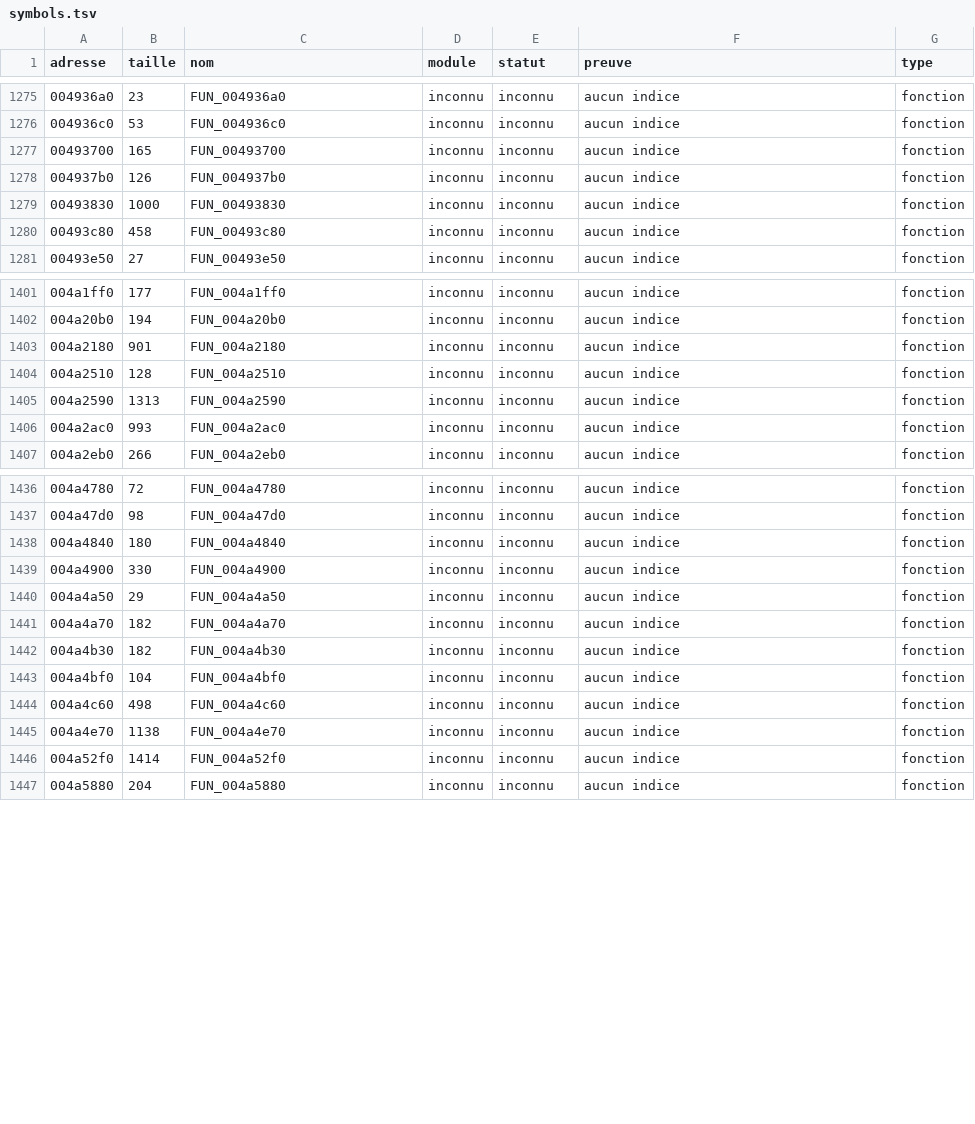
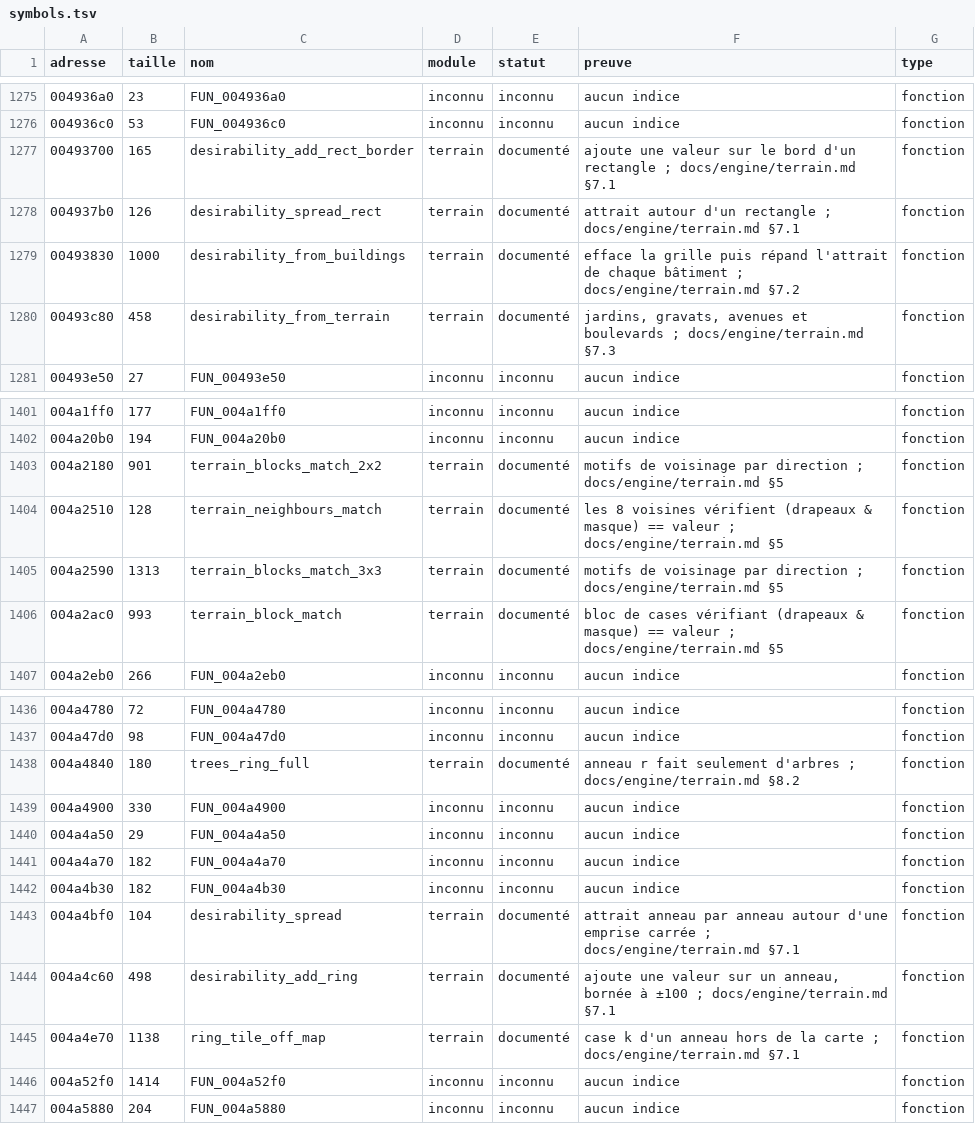
Before and after one commit to nic0lasm/zeus-poseidon-arm64, a TSV file: analysis/symbols.tsv, drawn as a sheet; only a part is shown, gaps mark what is left out; the diff covers the shown part only.

```diff
--- a/analysis/symbols.tsv
+++ b/analysis/symbols.tsv
@@ -1276,6 +1276,6 @@ adresse	taille	nom	module	statut	preuve	type
 004936c0	53	FUN_004936c0	inconnu	inconnu	aucun indice	fonction
-00493700	165	FUN_00493700	inconnu	inconnu	aucun indice	fonction
-004937b0	126	FUN_004937b0	inconnu	inconnu	aucun indice	fonction
-00493830	1000	FUN_00493830	inconnu	inconnu	aucun indice	fonction
-00493c80	458	FUN_00493c80	inconnu	inconnu	aucun indice	fonction
+00493700	165	desirability_add_rect_border	terrain	documenté	ajoute une valeur sur le bord d'un rectangle ; docs/engine/terrain.md §7.1	fonction
+004937b0	126	desirability_spread_rect	terrain	documenté	attrait autour d'un rectangle ; docs/engine/terrain.md §7.1	fonction
+00493830	1000	desirability_from_buildings	terrain	documenté	efface la grille puis répand l'attrait de chaque bâtiment ; docs/engine/terrain.md §7.2	fonction
+00493c80	458	desirability_from_terrain	terrain	documenté	jardins, gravats, avenues et boulevards ; docs/engine/terrain.md §7.3	fonction
 00493e50	27	FUN_00493e50	inconnu	inconnu	aucun indice	fonction
@@ -1402,6 +1402,6 @@ adresse	taille	nom	module	statut	preuve	type
 004a20b0	194	FUN_004a20b0	inconnu	inconnu	aucun indice	fonction
-004a2180	901	FUN_004a2180	inconnu	inconnu	aucun indice	fonction
-004a2510	128	FUN_004a2510	inconnu	inconnu	aucun indice	fonction
-004a2590	1313	FUN_004a2590	inconnu	inconnu	aucun indice	fonction
-004a2ac0	993	FUN_004a2ac0	inconnu	inconnu	aucun indice	fonction
+004a2180	901	terrain_blocks_match_2x2	terrain	documenté	motifs de voisinage par direction ; docs/engine/terrain.md §5	fonction
+004a2510	128	terrain_neighbours_match	terrain	documenté	les 8 voisines vérifient (drapeaux & masque) == valeur ; docs/engine/terrain.md §5	fonction
+004a2590	1313	terrain_blocks_match_3x3	terrain	documenté	motifs de voisinage par direction ; docs/engine/terrain.md §5	fonction
+004a2ac0	993	terrain_block_match	terrain	documenté	bloc de cases vérifiant (drapeaux & masque) == valeur ; docs/engine/terrain.md §5	fonction
 004a2eb0	266	FUN_004a2eb0	inconnu	inconnu	aucun indice	fonction
@@ -1437,3 +1437,3 @@ adresse	taille	nom	module	statut	preuve	type
 004a47d0	98	FUN_004a47d0	inconnu	inconnu	aucun indice	fonction
-004a4840	180	FUN_004a4840	inconnu	inconnu	aucun indice	fonction
+004a4840	180	trees_ring_full	terrain	documenté	anneau r fait seulement d'arbres ; docs/engine/terrain.md §8.2	fonction
 004a4900	330	FUN_004a4900	inconnu	inconnu	aucun indice	fonction
@@ -1442,5 +1442,5 @@ adresse	taille	nom	module	statut	preuve	type
 004a4b30	182	FUN_004a4b30	inconnu	inconnu	aucun indice	fonction
-004a4bf0	104	FUN_004a4bf0	inconnu	inconnu	aucun indice	fonction
-004a4c60	498	FUN_004a4c60	inconnu	inconnu	aucun indice	fonction
-004a4e70	1138	FUN_004a4e70	inconnu	inconnu	aucun indice	fonction
+004a4bf0	104	desirability_spread	terrain	documenté	attrait anneau par anneau autour d'une emprise carrée ; docs/engine/terrain.md §7.1	fonction
+004a4c60	498	desirability_add_ring	terrain	documenté	ajoute une valeur sur un anneau, bornée à ±100 ; docs/engine/terrain.md §7.1	fonction
+004a4e70	1138	ring_tile_off_map	terrain	documenté	case k d'un anneau hors de la carte ; docs/engine/terrain.md §7.1	fonction
 004a52f0	1414	FUN_004a52f0	inconnu	inconnu	aucun indice	fonction
```
Also changed, not shown: 104 edited cells elsewhere in this file, analysis/noms.tsv, 6 other files.
